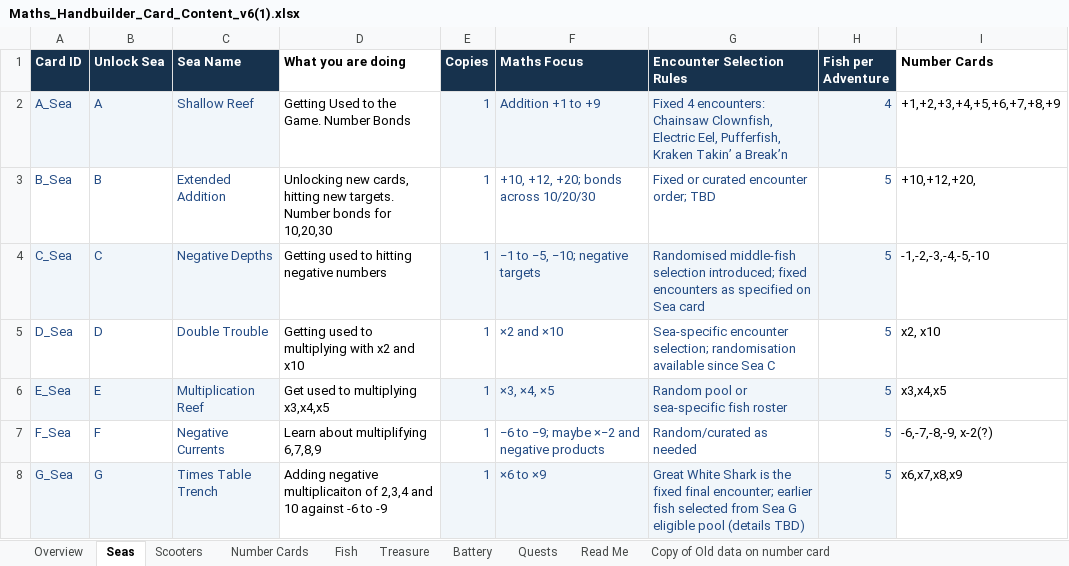
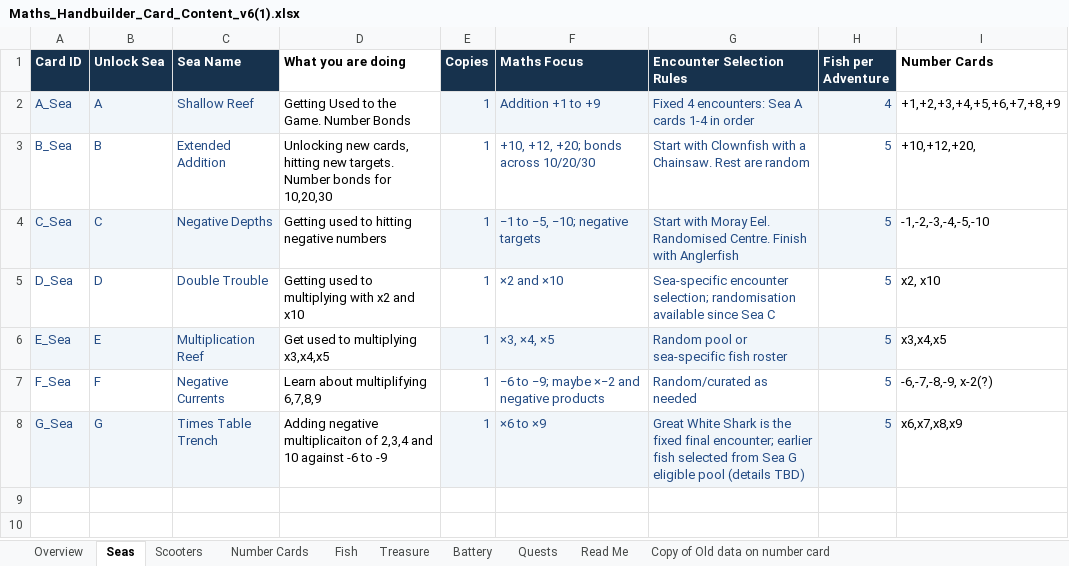
Before and after one commit to joerae/mathshand, an Excel workbook: data/Maths_Handbuilder_Card_Content_v6(1).xlsx, sheet Seas, drawn as a sheet; values as stored, in another font and other column widths than the file's, no borders; charts and pictures not drawn; the diff names each change by its address in the sheet, - before the commit and + after, or states it on an @@ line.

```diff
--- a/data/Maths_Handbuilder_Card_Content_v6(1).xlsx (sheet Seas)
+++ b/data/Maths_Handbuilder_Card_Content_v6(1).xlsx (sheet Seas)
-G2 (Encounter Selection Rules): …4 encounters: Chainsaw Clownfish, Electric Eel, Pufferfish, Kraken Takin’ a Break’n
+G2 (Encounter Selection Rules): …4 encounters: Sea A cards 1-4 in order
-G3 (Encounter Selection Rules): Fixed or curated encounter order; TBD
+G3 (Encounter Selection Rules): Start with Clownfish with a Chainsaw. Rest are random
-G4 (Encounter Selection Rules): Randomised middle-fish selection introduced; fixed encounters as specified on Sea card
+G4 (Encounter Selection Rules): Start with Moray Eel. Randomised Centre. Finish with Anglerfish
```
Also changed, not shown: sheet Number Cards, sheet Quests, sheet Overview, sheet Fish, sheet Scooters, sheet Treasure, formulas that keep their value, 5 other files.
